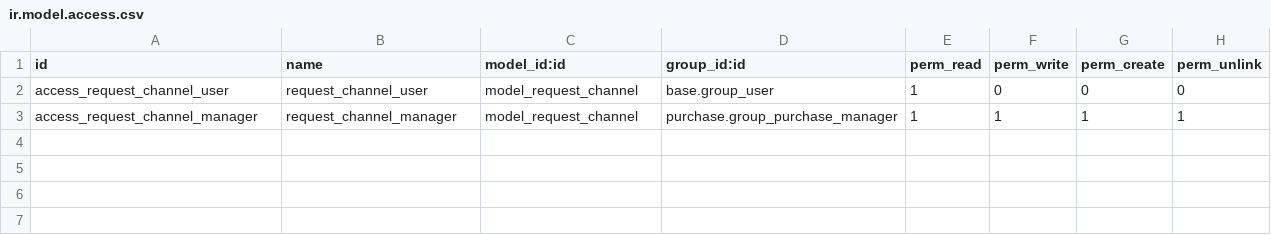
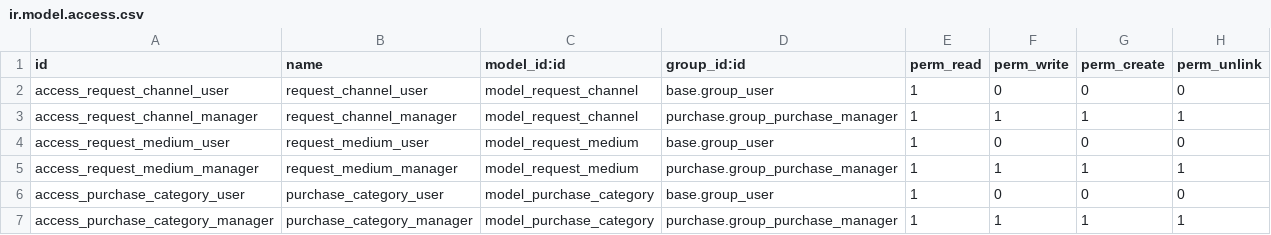
Before and after one commit to qrtl/sst-custom, a CSV file: purchase_ext_sst/security/ir.model.access.csv, drawn as a sheet; the diff names each change by its address in the sheet, - before the commit and + after, or states it on an @@ line.

Commit message:
[IMP] add request channel, etc.

```diff
--- a/purchase_ext_sst/security/ir.model.access.csv
+++ b/purchase_ext_sst/security/ir.model.access.csv
+row 4: access_request_medium_user | request_medium_user | model_request_medium | base.group_user | 1 | 0 | 0 | 0
+row 5: access_request_medium_manager | request_medium_manager | model_request_medium | purchase.group_purchase_manager | 1 | 1 | 1 | 1
+row 6: access_purchase_category_user | purchase_category_user | model_purchase_category | base.group_user | 1 | 0 | 0 | 0
+row 7: access_purchase_category_manager | purchase_category_manager | model_purchase_category | purchase.group_purchase_manager | 1 | 1 | 1 | 1
```
Also changed, not shown: 8 other files.
